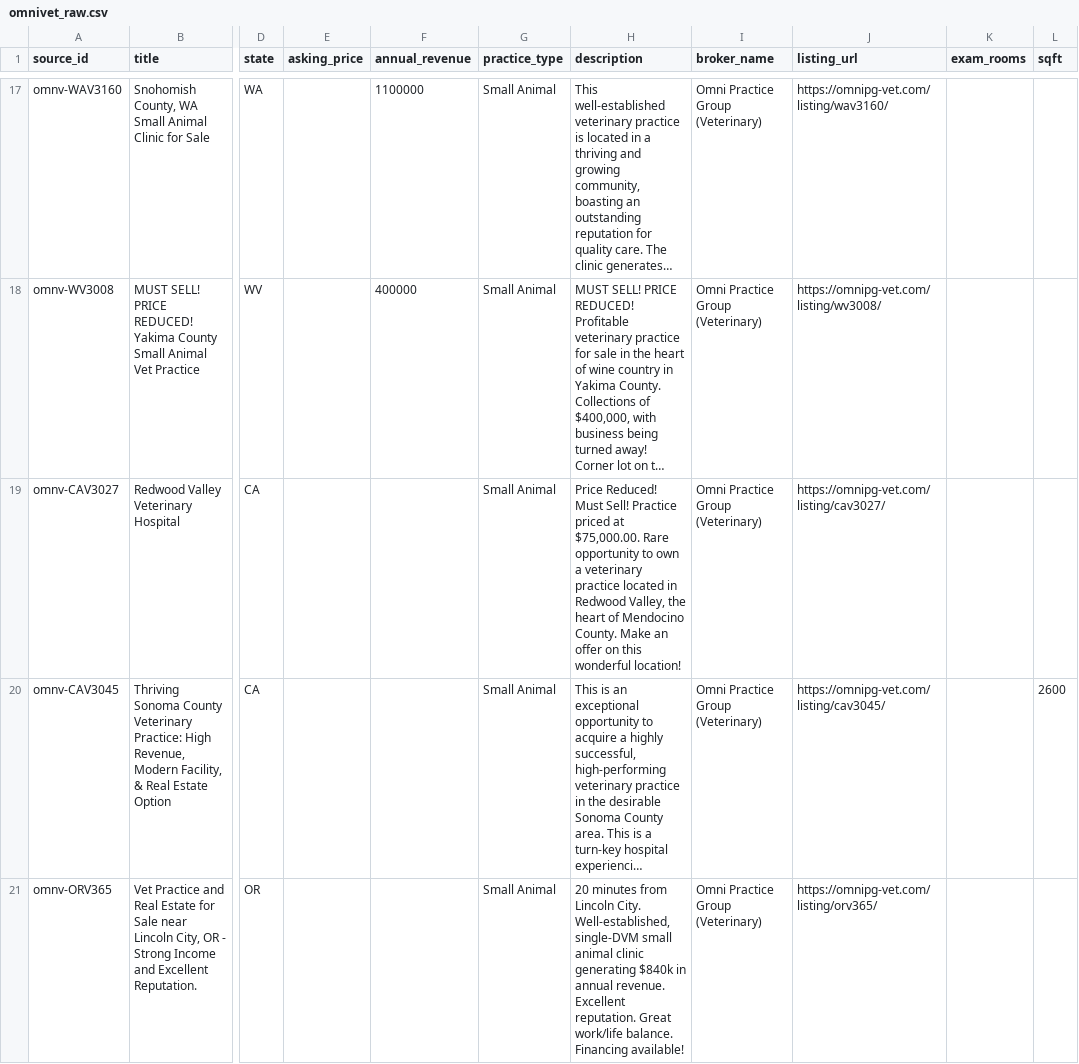
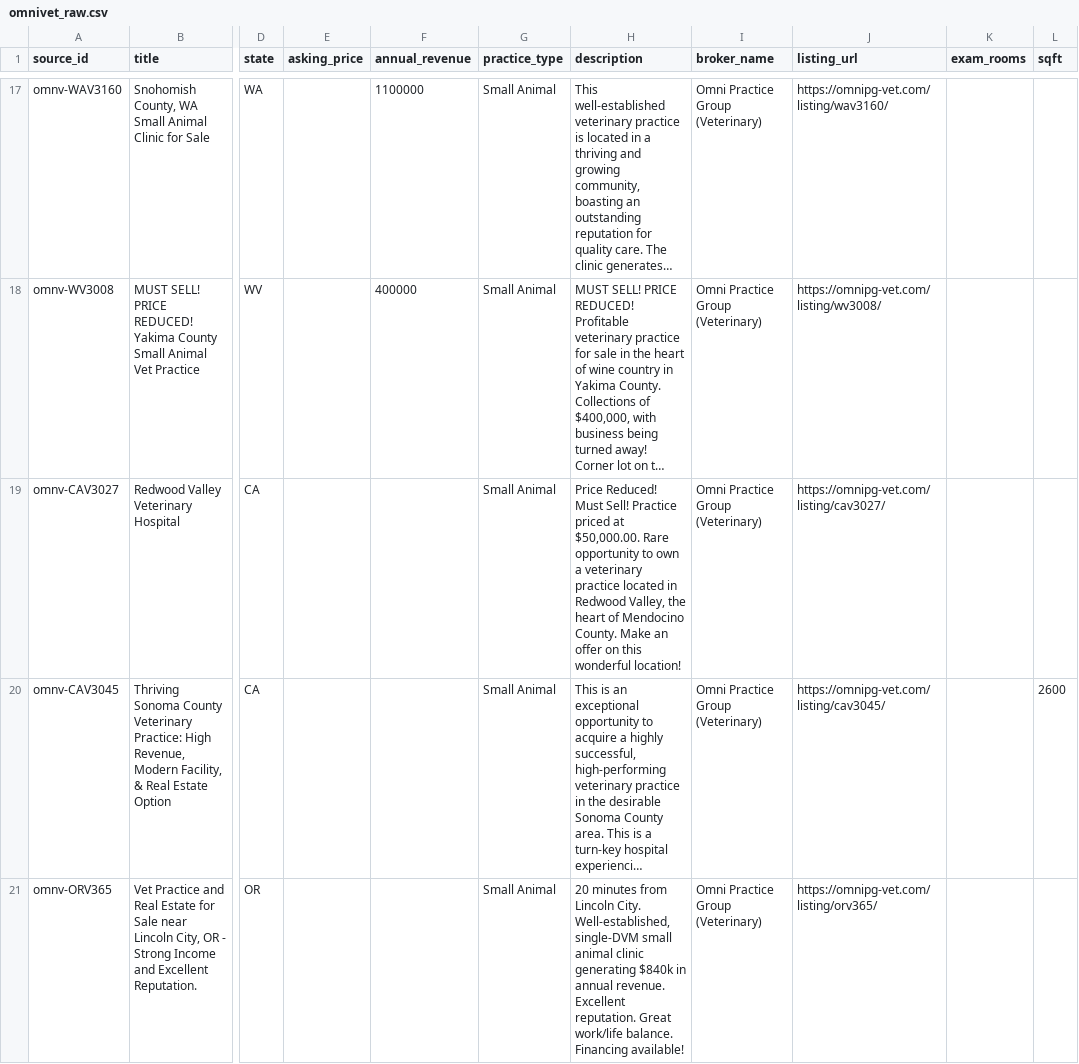
Before and after one commit to DentalAI22/vet-market-scrapers, a CSV file: output/omnivet_raw.csv, drawn as a sheet; only a part is shown, gaps mark what is left out; long unchanged cells end in …; the diff names each change by its address in the sheet, - before the commit and + after, or states it on an @@ line.

Commit message:
chore(vet): refresh listings 2026-08-21T09:16Z

```diff
--- a/output/omnivet_raw.csv
+++ b/output/omnivet_raw.csv
-H19 (description): …priced at $75,000.00. Rare opportunity…
+H19 (description): …priced at $50,000.00. Rare opportunity…
```
Also changed, not shown: 1 other file.
